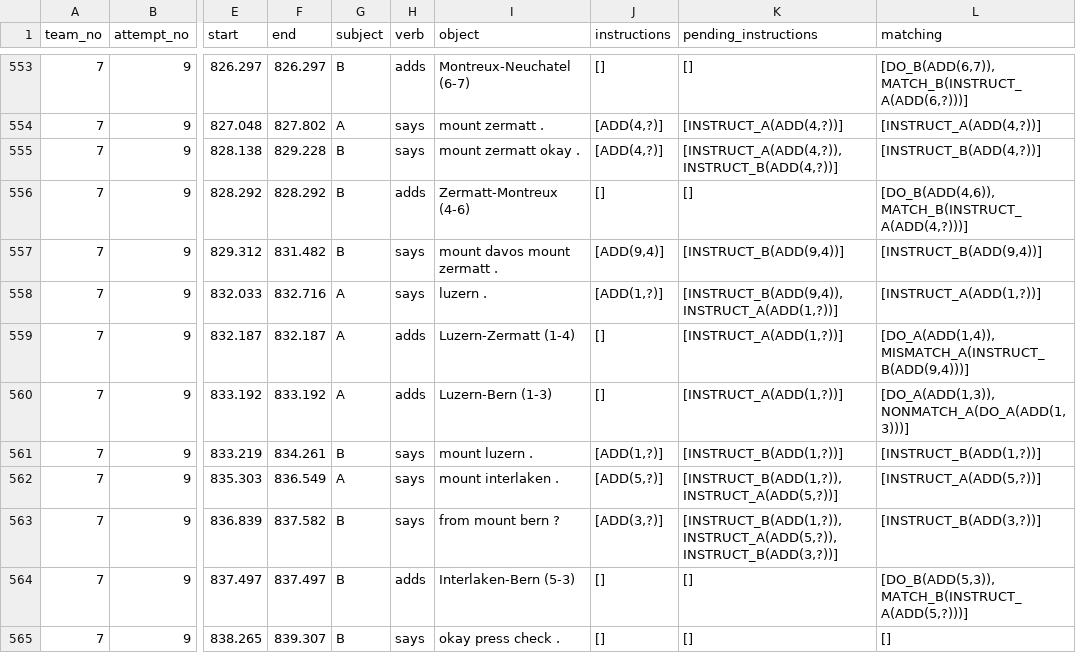
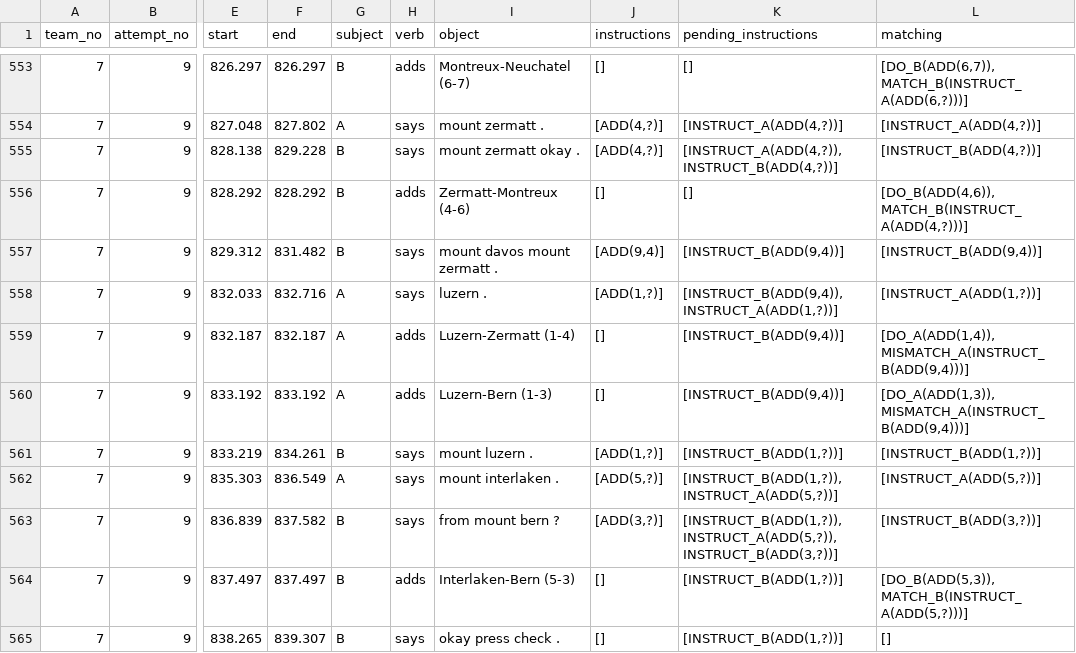
Before and after one commit to chili-epfl/justhink-alignment-analysis, a CSV file: processed_data/annotated_corpus/justhink19_annotated_corpus_07.csv, drawn as a sheet; only a part is shown, gaps mark what is left out; the diff covers the shown part only; the diff names each change by its address in the sheet, - before the commit and + after, or states it on an @@ line.

```diff
--- a/processed_data/annotated_corpus/justhink19_annotated_corpus_07.csv
+++ b/processed_data/annotated_corpus/justhink19_annotated_corpus_07.csv
-K559:K560 (pending_instructions): [INSTRUCT_A(ADD(1,?))]
+K559:K560 (pending_instructions): [INSTRUCT_B(ADD(9,4))]
-L560 (matching): [DO_A(ADD(1,3)), NONMATCH_A(DO_A(ADD(1,3)))]
+L560 (matching): [DO_A(ADD(1,3)), MISMATCH_A(INSTRUCT_B(ADD(9,4)))]
-K564:K565 (pending_instructions): []
+K564:K565 (pending_instructions): [INSTRUCT_B(ADD(1,?))]
```
Also changed, not shown: 64 edited cells elsewhere in this file, processed_data/annotated_corpus/justhink19_annotated_corpus_08.csv, processed_data/annotated_corpus/justhink19_annotated_corpus_11.csv, 14 other files.
